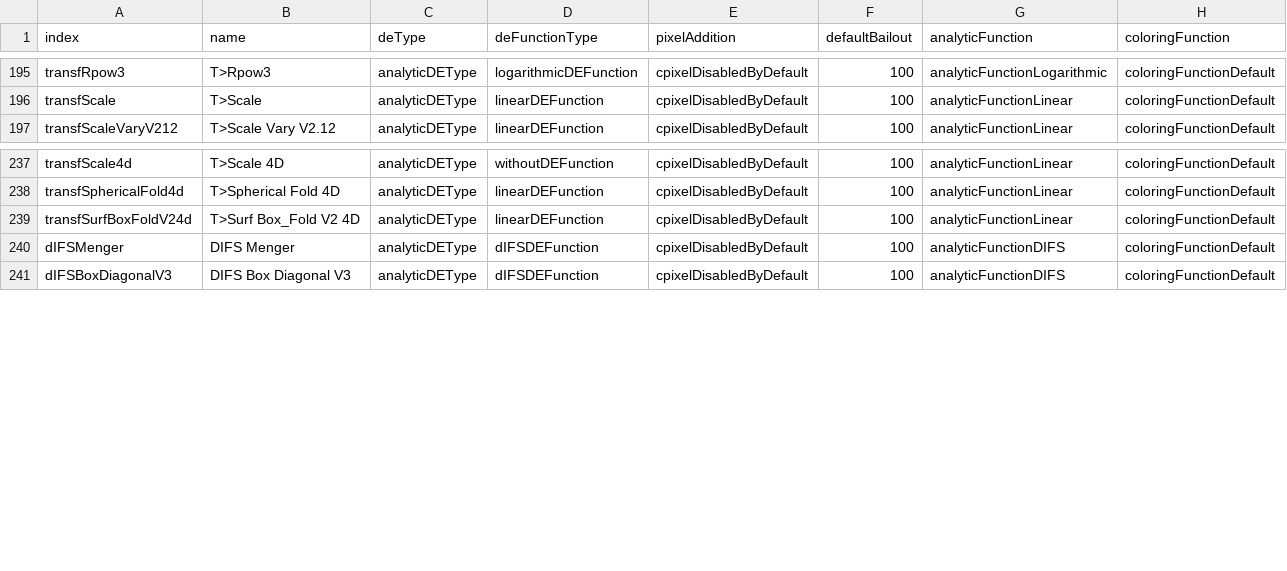
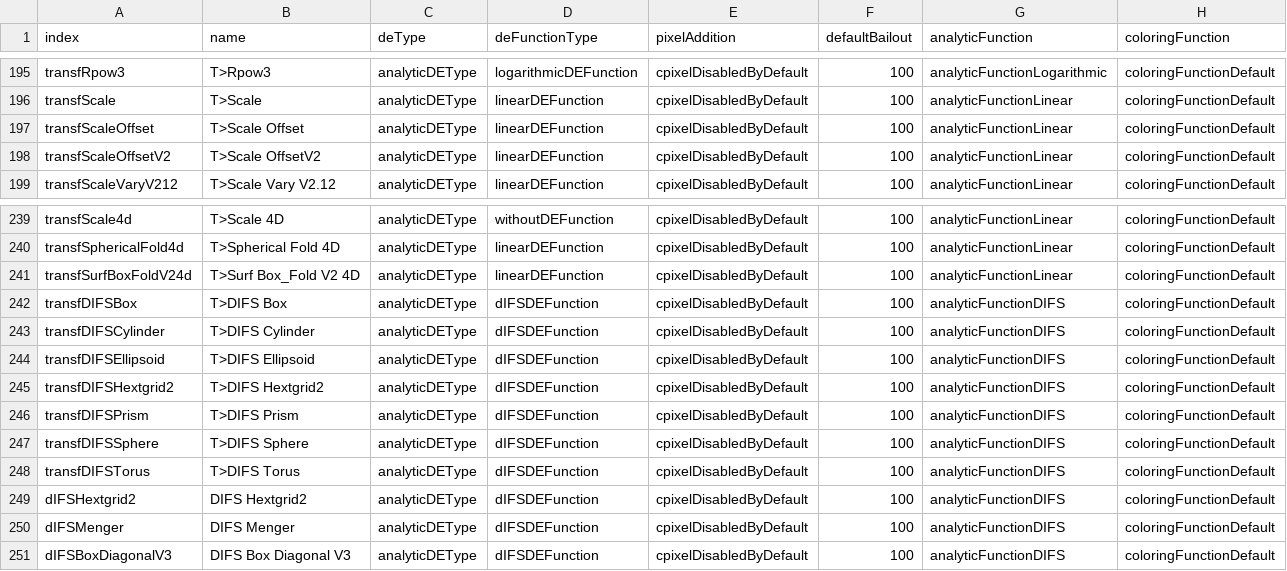
Before and after one commit to irinox-ctrl/mandelbulber2, a CSV file: mandelbulber2/deploy/formulaData.csv, drawn as a sheet; only a part is shown, gaps mark what is left out; the diff names each change by its address in the sheet, - before the commit and + after, or states it on an @@ line.

Commit message:
Added size parameter for dIFSHexGrid. Cleaned up HexGrid calculation to be able to convert to OpenCL code. Updated OpenCL formula files and UI files.

```diff
--- a/mandelbulber2/deploy/formulaData.csv
+++ b/mandelbulber2/deploy/formulaData.csv
+row 197: transfScaleOffset | T>Scale Offset | analyticDEType | linearDEFunction | cpixelDisabledByDefault | 100 | analyticFunctionLinear | coloringFunctionDefault
+row 198: transfScaleOffsetV2 | T>Scale OffsetV2 | analyticDEType | linearDEFunction | cpixelDisabledByDefault | 100 | analyticFunctionLinear | coloringFunctionDefault
+row 242: transfDIFSBox | T>DIFS Box | analyticDEType | dIFSDEFunction | cpixelDisabledByDefault | 100 | analyticFunctionDIFS | coloringFunctionDefault
+row 243: transfDIFSCylinder | T>DIFS Cylinder | analyticDEType | dIFSDEFunction | cpixelDisabledByDefault | 100 | analyticFunctionDIFS | coloringFunctionDefault
+row 244: transfDIFSEllipsoid | T>DIFS Ellipsoid | analyticDEType | dIFSDEFunction | cpixelDisabledByDefault | 100 | analyticFunctionDIFS | coloringFunctionDefault
+row 245: transfDIFSHextgrid2 | T>DIFS Hextgrid2 | analyticDEType | dIFSDEFunction | cpixelDisabledByDefault | 100 | analyticFunctionDIFS | coloringFunctionDefault
+row 246: transfDIFSPrism | T>DIFS Prism | analyticDEType | dIFSDEFunction | cpixelDisabledByDefault | 100 | analyticFunctionDIFS | coloringFunctionDefault
+row 247: transfDIFSSphere | T>DIFS Sphere | analyticDEType | dIFSDEFunction | cpixelDisabledByDefault | 100 | analyticFunctionDIFS | coloringFunctionDefault
+row 248: transfDIFSTorus | T>DIFS Torus | analyticDEType | dIFSDEFunction | cpixelDisabledByDefault | 100 | analyticFunctionDIFS | coloringFunctionDefault
+row 249: dIFSHextgrid2 | DIFS Hextgrid2 | analyticDEType | dIFSDEFunction | cpixelDisabledByDefault | 100 | analyticFunctionDIFS | coloringFunctionDefault
```
Also changed, not shown: 21 other files.
